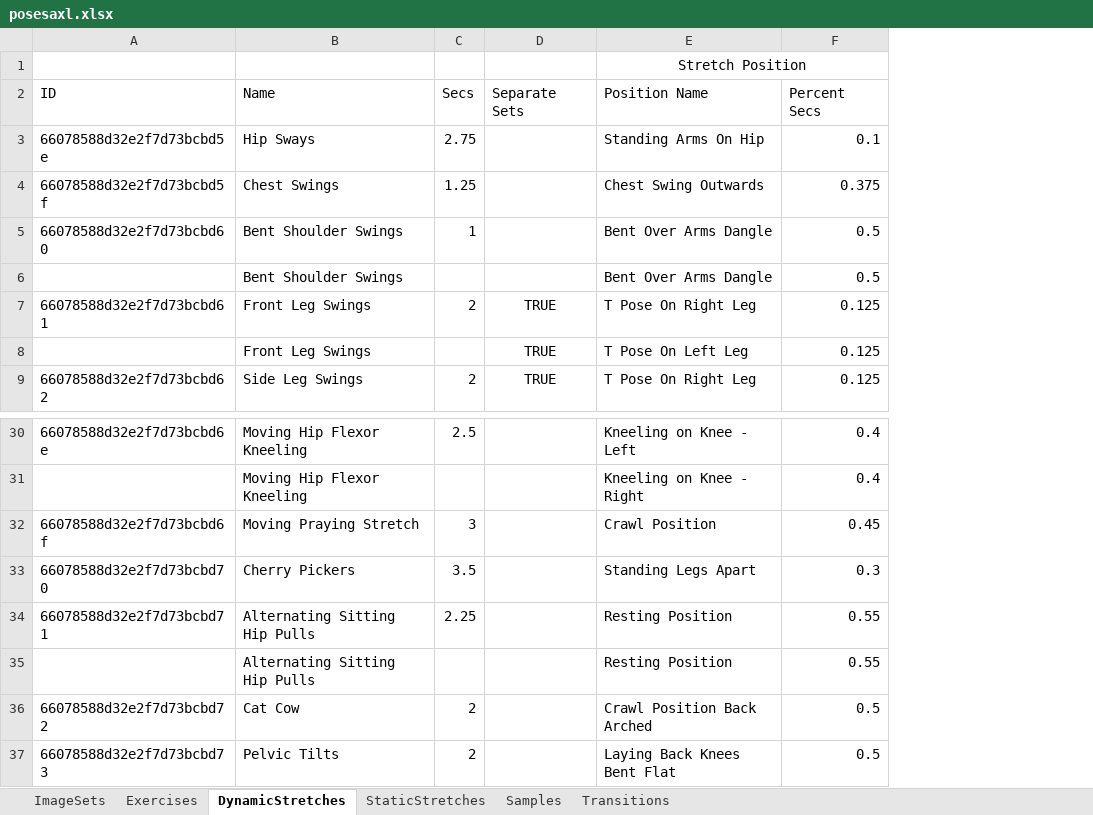
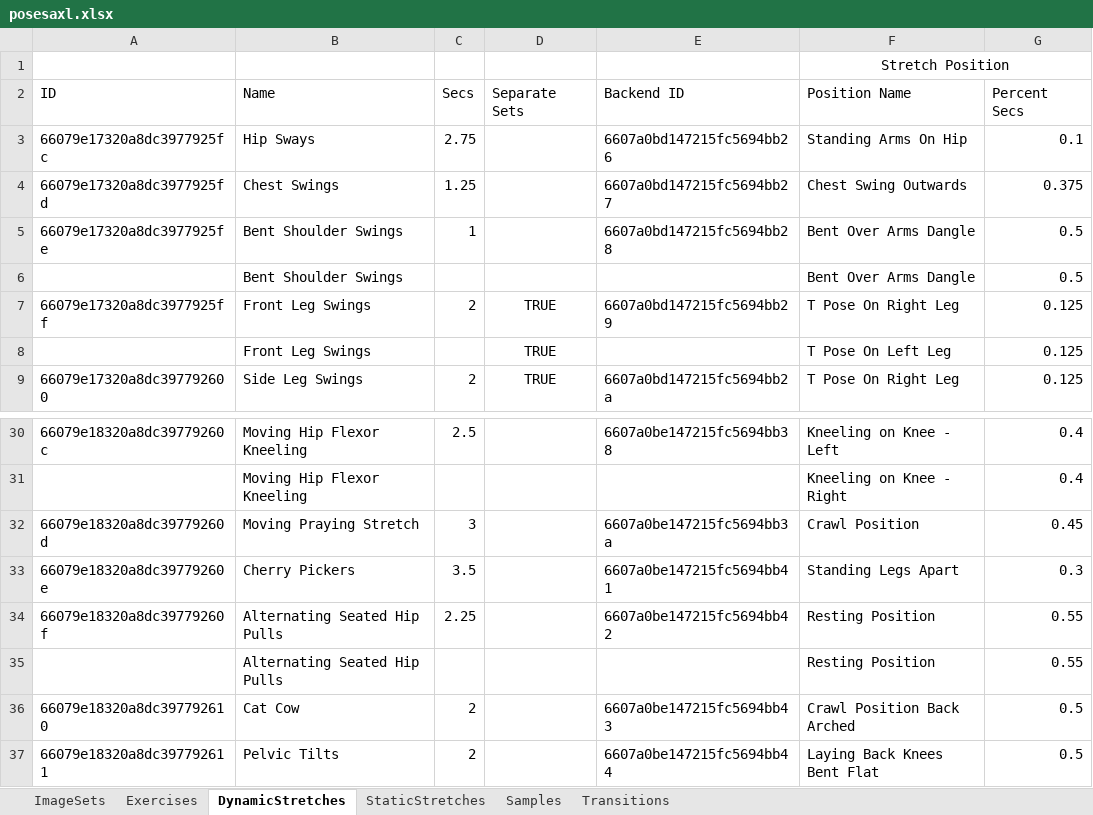
Before and after one commit to kopatsis/i9posesa, an Excel workbook: assets/posesaxl.xlsx, sheet DynamicStretches, drawn as a sheet; only a part is shown, gaps mark what is left out; values as stored, in another font and other column widths than the file's, no borders; removed rows and columns are numbered as before the commit, all else as after; the diff names each change by its address in the sheet, - before the commit and + after, or states it on an @@ line.

```diff
--- a/assets/posesaxl.xlsx (sheet DynamicStretches)
+++ b/assets/posesaxl.xlsx (sheet DynamicStretches)
-column A, rows 2-9: ID | 66078588d32e2f7d73bcbd5e | 66078588d32e2f7d73bcbd5f | 66078588d32e2f7d73bcbd60 |  | 66078588d32e2f7d73bcbd61 |  | 66078588d32e2f7d73bcbd62; rows 30-37: 66078588d32e2f7d73bcbd6e |  | 66078588d32e2f7d73bcbd6f | 66078588d32e2f7d73bcbd70 | 66078588d32e2f7d73bcbd71 |  | 66078588d32e2f7d73bcbd72 | 66078588d32e2f7d73bcbd73
+column A, rows 2-9: ID | 66079e17320a8dc3977925fc | 66079e17320a8dc3977925fd | 66079e17320a8dc3977925fe |  | 66079e17320a8dc3977925ff |  | 66079e17320a8dc397792600; rows 30-37: 66079e18320a8dc39779260c |  | 66079e18320a8dc39779260d | 66079e18320a8dc39779260e | 66079e18320a8dc39779260f |  | 66079e18320a8dc397792610 | 66079e18320a8dc397792611
+column E, rows 2-9: Backend ID | 6607a0bd147215fc5694bb26 | 6607a0bd147215fc5694bb27 | 6607a0bd147215fc5694bb28 |  | 6607a0bd147215fc5694bb29 |  | 6607a0bd147215fc5694bb2a; rows 30-37: 6607a0be147215fc5694bb38 |  | 6607a0be147215fc5694bb3a | 6607a0be147215fc5694bb41 | 6607a0be147215fc5694bb42 |  | 6607a0be147215fc5694bb43 | 6607a0be147215fc5694bb44
-B34:B35: Alternating Sitting Hip Pulls
+B34:B35: Alternating Seated Hip Pulls
```
Also changed, not shown: sheet ImageSets, sheet Samples, sheet StaticStretches, sheet Exercises, sheet Transitions, 10 other files.
